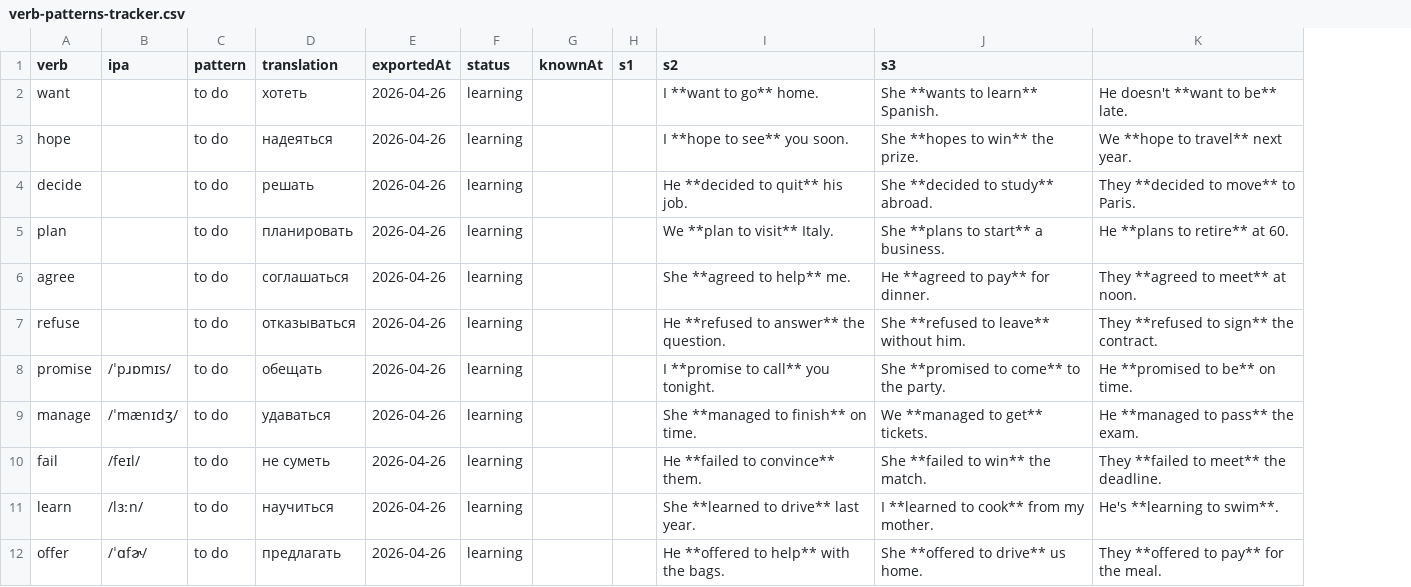
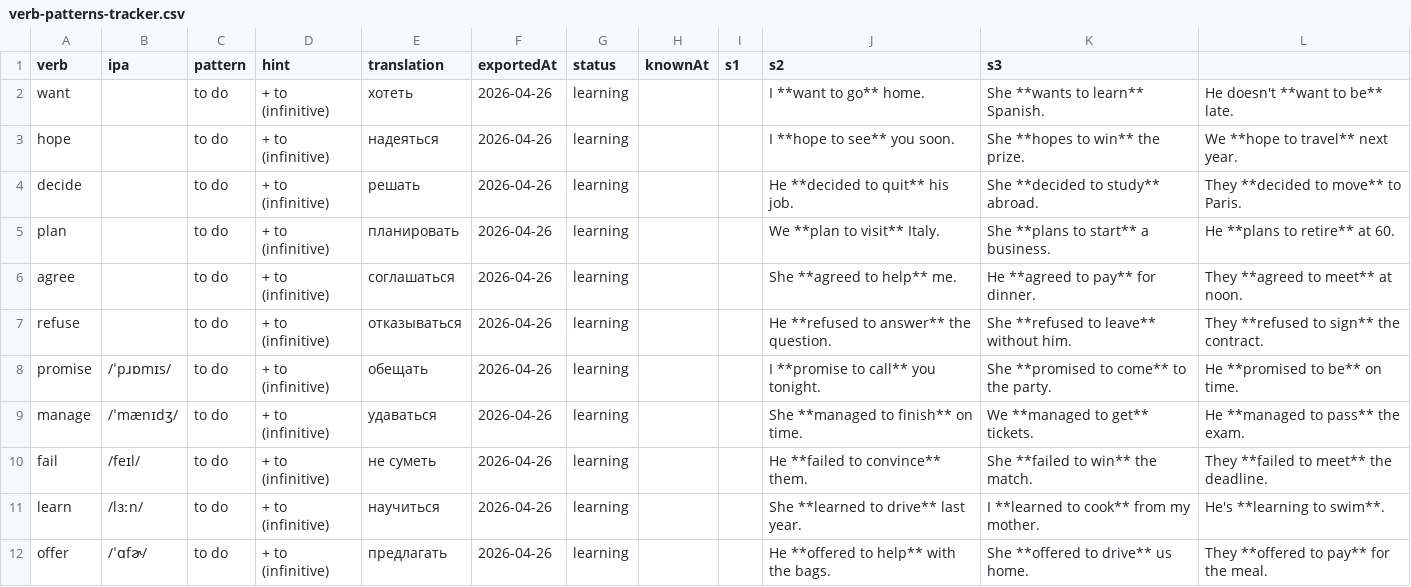
Before and after one commit to suleimanovs/english-galaxy, a CSV file: english words/anki/verb-patterns-tracker.csv, drawn as a sheet; only a part is shown; the diff names each change by its address in the sheet, - before the commit and + after, or states it on an @@ line.

```diff
--- a/english words/anki/verb-patterns-tracker.csv
+++ b/english words/anki/verb-patterns-tracker.csv
+column D (hint), rows 2-12: all + to (infinitive)
```
Also changed, not shown: 1 other file.
